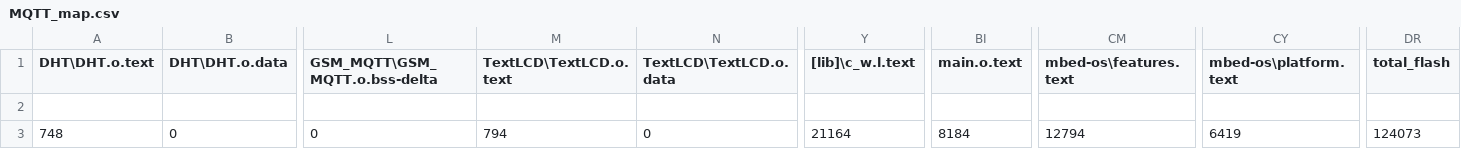
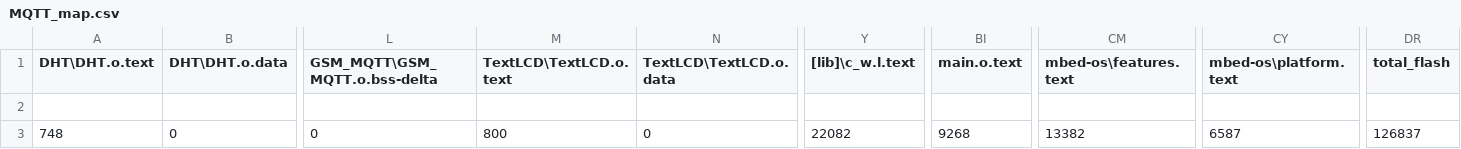
Before and after one commit to siathon/CayenneNode, a CSV file: BUILD/NUCLEO_F103RB/ARM/MQTT_map.csv, drawn as a sheet; only a part is shown, gaps mark what is left out; the diff names each change by its address in the sheet, - before the commit and + after, or states it on an @@ line.

Commit message:
save data to sd card added temp and hmd to lcd

```diff
--- a/BUILD/NUCLEO_F103RB/ARM/MQTT_map.csv
+++ b/BUILD/NUCLEO_F103RB/ARM/MQTT_map.csv
-M3 (TextLCD\TextLCD.o.text): 794
+M3 (TextLCD\TextLCD.o.text): 800
-Y3 ([lib]\c_w.l.text): 21164
+Y3 ([lib]\c_w.l.text): 22082
-BI3 (main.o.text): 8184
+BI3 (main.o.text): 9268
-CM3 (mbed-os\features.text): 12794
+CM3 (mbed-os\features.text): 13382
-CY3 (mbed-os\platform.text): 6419
+CY3 (mbed-os\platform.text): 6587
-DR3 (total_flash): 124073
+DR3 (total_flash): 126837
```
Also changed, not shown: 13 other files.
